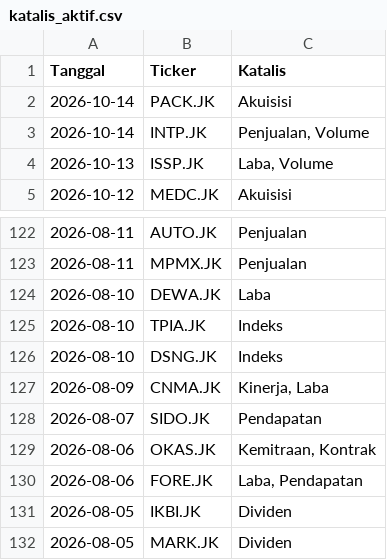
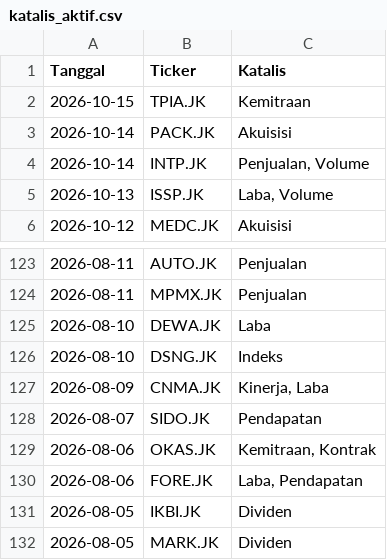
Before and after one commit to gpra19/hybrid-war-room, a CSV file: katalis_aktif.csv, drawn as a sheet; only a part is shown, gaps mark what is left out; removed rows and columns are numbered as before the commit, all else as after; the diff names each change by its address in the sheet, - before the commit and + after, or states it on an @@ line.

Commit message:
Update intelijen fundamental harian

```diff
--- a/katalis_aktif.csv
+++ b/katalis_aktif.csv
+row 2: 2026-10-15 | TPIA.JK | Kemitraan
-row 125: 2026-08-10 | TPIA.JK | Indeks
```
